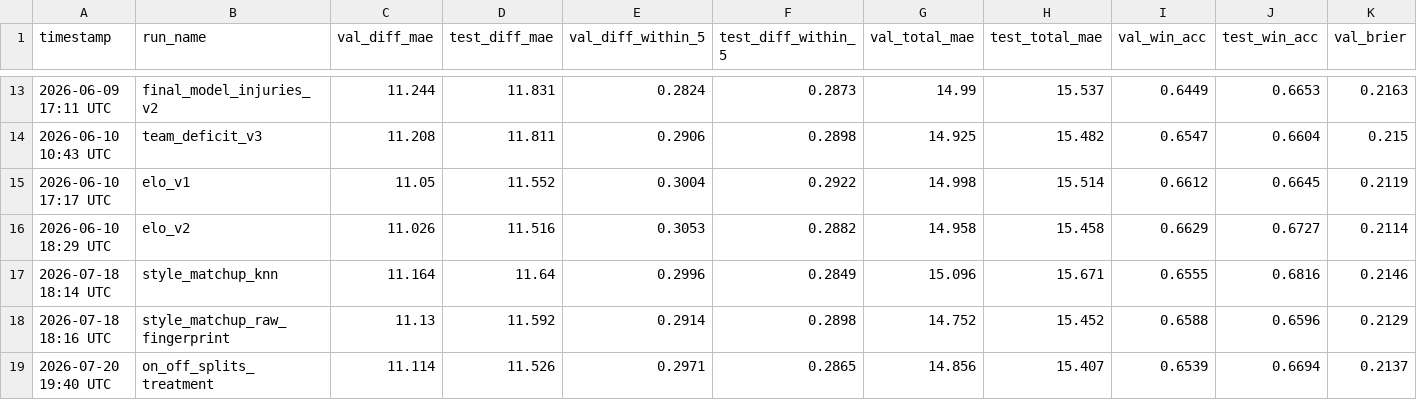
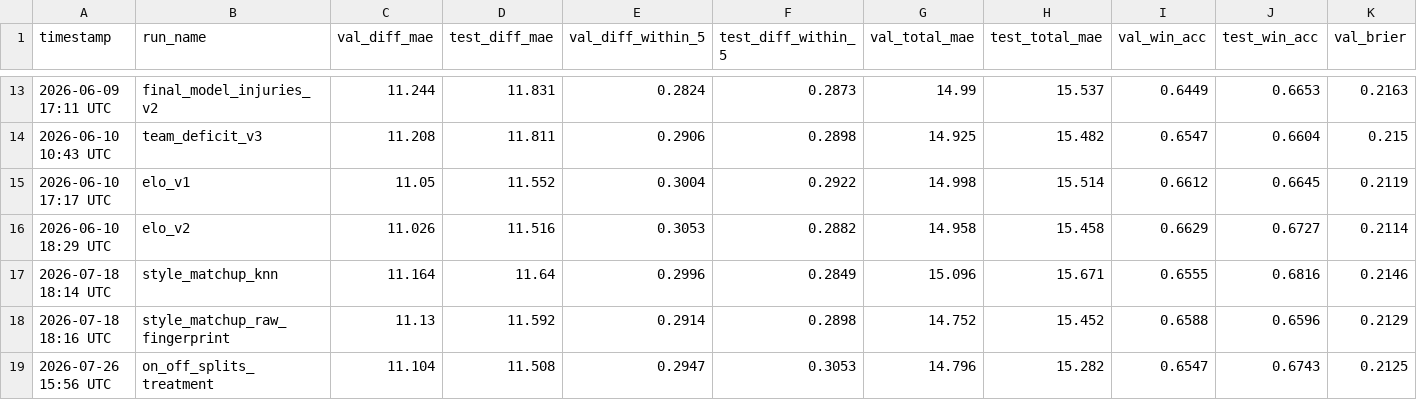
Before and after one commit to omerk1/nba-score-prediction, a CSV file: outputs/experiments.csv, drawn as a sheet; only a part is shown, gaps mark what is left out; removed rows and columns are numbered as before the commit, all else as after; rows hold the shown columns only; the diff names each change by its address in the sheet, - before the commit and + after, or states it on an @@ line.

Commit message:
docs(on-off-splits): record final not-adopted decision, update shared log
Updates the stale on_off_splits_treatment row in outputs/experiments.csv
(dated from the original ~11%-coverage partial backfill) with the final
numbers from the full iteration series, rather than leaving it pointing at a
long-superseded result or adding a duplicate row.

Updates docs/backlog.md's B1 entry and adds a Final Decision section to
docs/on_off_splits_log.md: parked, not adopted. Full backfill, a 5-fold
expanding-window CV, and Doubtful partial-weighting all confirmed the same
small, inconsistent result -- conclusively "no clear win" rather than "not
decided yet." on_off_splits.enabled stays false; the feature is a complete
no-op while disabled, so the branch is safe to merge as-is.

```diff
--- a/outputs/experiments.csv
+++ b/outputs/experiments.csv
-row 19: 2026-07-20 19:40 UTC | on_off_splits_treatment | 11.114 | 11.526 | 0.2971 | 0.2865 | 14.856 | 15.407 | 0.6539 | 0.6694 | 0.2137
+row 19: 2026-07-26 15:56 UTC | on_off_splits_treatment | 11.104 | 11.508 | 0.2947 | 0.3053 | 14.796 | 15.282 | 0.6547 | 0.6743 | 0.2125
```
Also changed, not shown: 2 other files.
